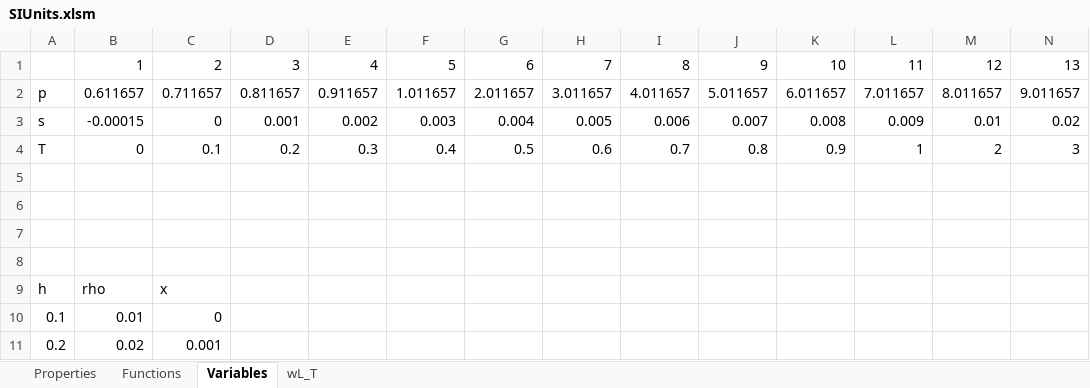
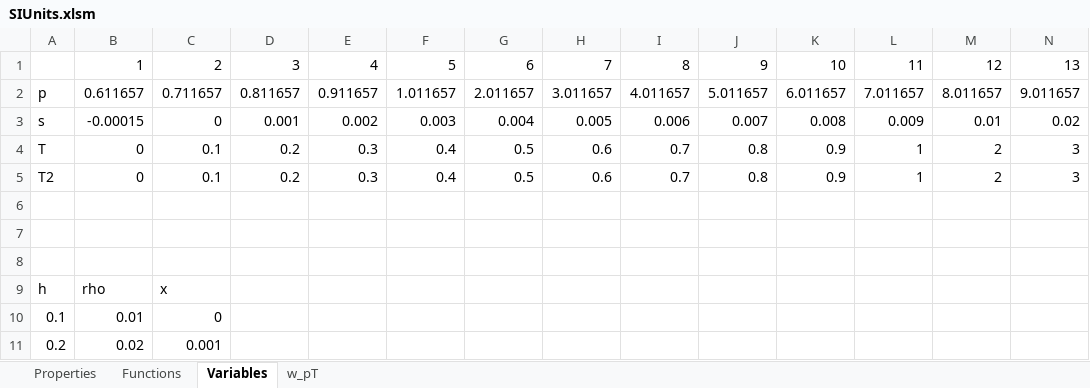
Before and after one commit to raldridge11/XSteamPython, an Excel workbook: SIUnits.xlsm, sheet Variables, drawn as a sheet; only a part is shown; values as stored, in another font and other column widths than the file's, no borders; rows hold the shown columns only; the diff names each change by its address in the sheet, - before the commit and + after, or states it on an @@ line.

```diff
--- a/SIUnits.xlsm (sheet Variables)
+++ b/SIUnits.xlsm (sheet Variables)
-sheet tab: wL_T
+sheet tab: w_pT
-row 5: (empty)
+row 5: T2 | 0 | 0.1 | 0.2 | 0.3 | 0.4 | 0.5 | 0.6 | 0.7 | 0.8 | 0.9 | 1 | 2 | 3
```
Also changed, not shown: sheet w_pT, EnglishUnits.xlsm, 6 other files.
